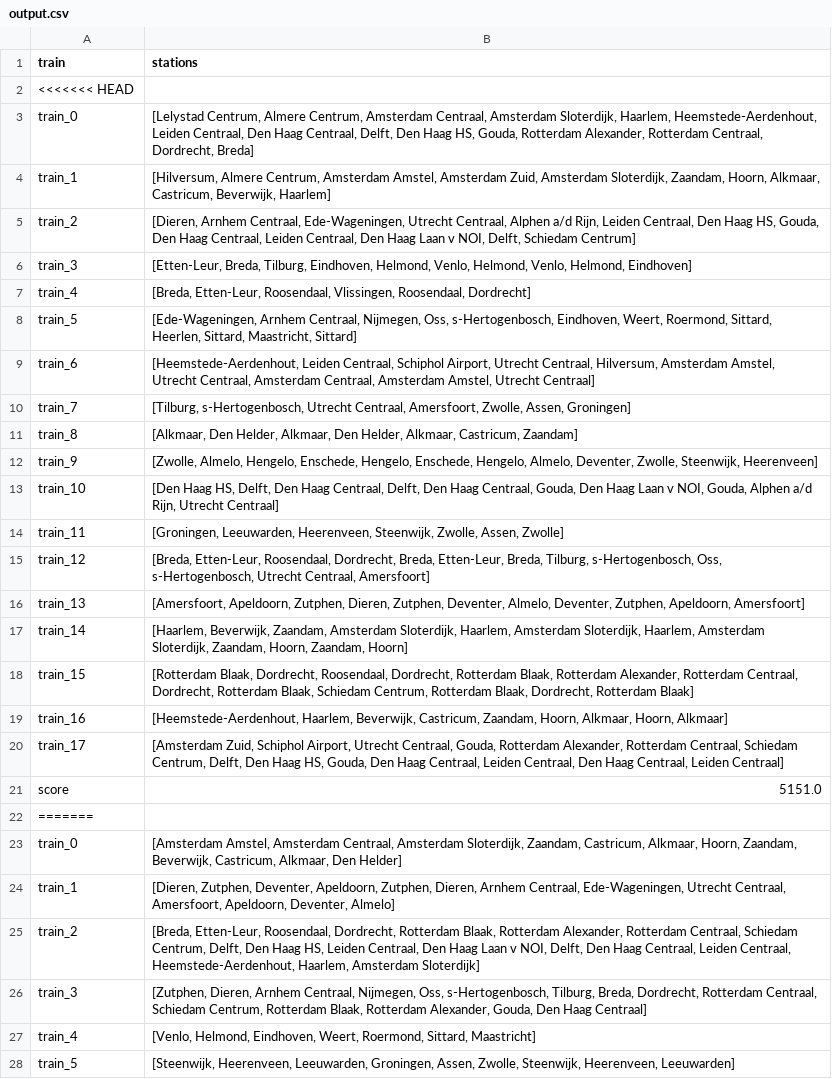
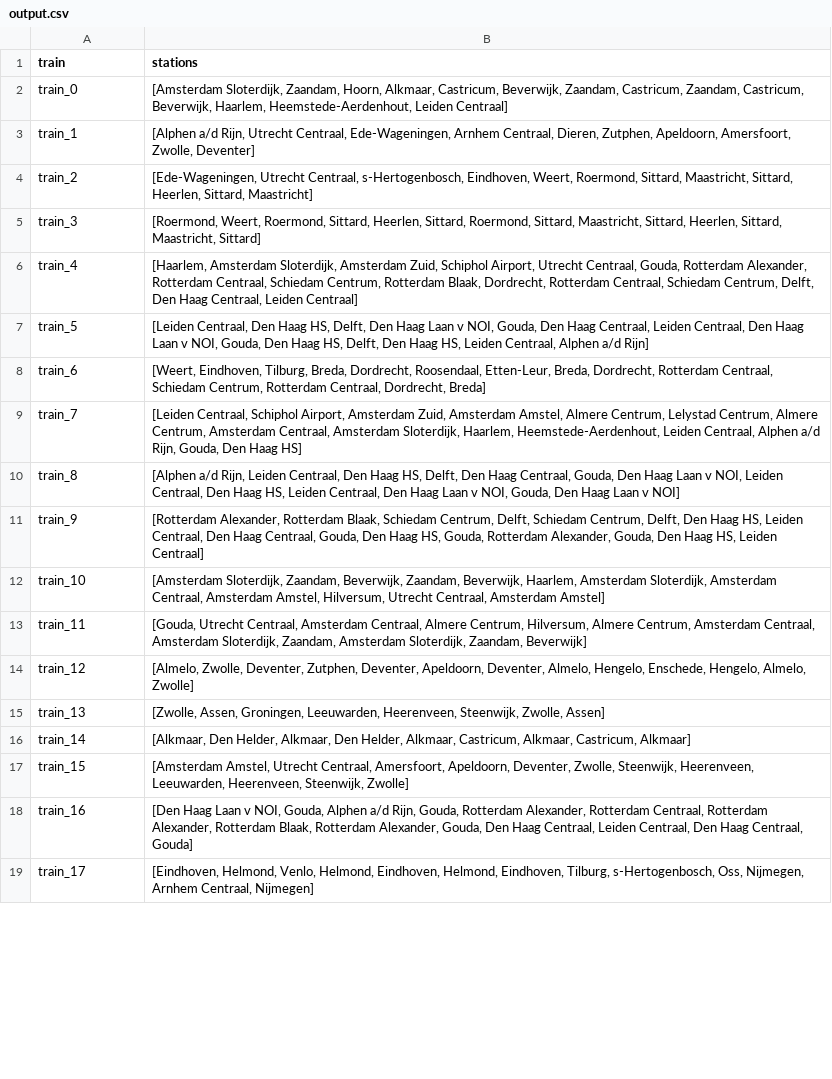
Before and after one commit to josjeveugen/RailNL, a CSV file: results/output.csv, drawn as a sheet; only a part is shown; removed rows and columns are numbered as before the commit, all else as after; the diff covers the shown part only; the diff names each change by its address in the sheet, - before the commit and + after, or states it on an @@ line.

```diff
--- a/results/output.csv
+++ b/results/output.csv
-row 2: <<<<<<< HEAD
-B2 (stations): [Lelystad Centrum, Almere Centrum, Amsterdam Centraal, Amsterdam Sloterdijk, Haarlem, Heemstede-Aerdenhout, Leiden Centraal, Den Haag Centraal, Delft, Den Haag HS, Gouda, Rotterdam Alexander, Rotterdam Centraal, Dordrecht, Breda]
+B2 (stations): [Amsterdam Sloterdijk, Zaandam, Hoorn, Alkmaar, Castricum, Beverwijk, Zaandam, Castricum, Zaandam, Castricum, Beverwijk, Haarlem, Heemstede-Aerdenhout, Leiden Centraal]
-B3 (stations): [Hilversum, Almere Centrum, Amsterdam Amstel, Amsterdam Zuid, Amsterdam Sloterdijk, Zaandam, Hoorn, Alkmaar, Castricum, Beverwijk, Haarlem]
+B3 (stations): [Alphen a/d Rijn, Utrecht Centraal, Ede-Wageningen, Arnhem Centraal, Dieren, Zutphen, Apeldoorn, Amersfoort, Zwolle, Deventer]
-B4 (stations): [Dieren, Arnhem Centraal, Ede-Wageningen, Utrecht Centraal, Alphen a/d Rijn, Leiden Centraal, Den Haag HS, Gouda, Den Haag Centraal, Leiden Centraal, Den Haag Laan v NOI, Delft, Schiedam Centrum]
+B4 (stations): [Ede-Wageningen, Utrecht Centraal, s-Hertogenbosch, Eindhoven, Weert, Roermond, Sittard, Maastricht, Sittard, Heerlen, Sittard, Maastricht]
-B5 (stations): [Etten-Leur, Breda, Tilburg, Eindhoven, Helmond, Venlo, Helmond, Venlo, Helmond, Eindhoven]
+B5 (stations): [Roermond, Weert, Roermond, Sittard, Heerlen, Sittard, Roermond, Sittard, Maastricht, Sittard, Heerlen, Sittard, Maastricht, Sittard]
-B6 (stations): [Breda, Etten-Leur, Roosendaal, Vlissingen, Roosendaal, Dordrecht]
+B6 (stations): [Haarlem, Amsterdam Sloterdijk, Amsterdam Zuid, Schiphol Airport, Utrecht Centraal, Gouda, Rotterdam Alexander, Rotterdam Centraal, Schiedam Centrum, Rotterdam Blaak, Dordrecht, Rotterdam Centraal, Schiedam Centrum, Delft, Den Haag Centraal, Leiden Centraal]
-B7 (stations): [Ede-Wageningen, Arnhem Centraal, Nijmegen, Oss, s-Hertogenbosch, Eindhoven, Weert, Roermond, Sittard, Heerlen, Sittard, Maastricht, Sittard]
+B7 (stations): [Leiden Centraal, Den Haag HS, Delft, Den Haag Laan v NOI, Gouda, Den Haag Centraal, Leiden Centraal, Den Haag Laan v NOI, Gouda, Den Haag HS, Delft, Den Haag HS, Leiden Centraal, Alphen a/d Rijn]
-B8 (stations): [Heemstede-Aerdenhout, Leiden Centraal, Schiphol Airport, Utrecht Centraal, Hilversum, Amsterdam Amstel, Utrecht Centraal, Amsterdam Centraal, Amsterdam Amstel, Utrecht Centraal]
+B8 (stations): [Weert, Eindhoven, Tilburg, Breda, Dordrecht, Roosendaal, Etten-Leur, Breda, Dordrecht, Rotterdam Centraal, Schiedam Centrum, Rotterdam Centraal, Dordrecht, Breda]
-B9 (stations): [Tilburg, s-Hertogenbosch, Utrecht Centraal, Amersfoort, Zwolle, Assen, Groningen]
+B9 (stations): [Leiden Centraal, Schiphol Airport, Amsterdam Zuid, Amsterdam Amstel, Almere Centrum, Lelystad Centrum, Almere Centrum, Amsterdam Centraal, Amsterdam Sloterdijk, Haarlem, Heemstede-Aerdenhout, Leiden Centraal, Alphen a/d Rijn, Gouda, Den Haag HS]
-B10 (stations): [Alkmaar, Den Helder, Alkmaar, Den Helder, Alkmaar, Castricum, Zaandam]
+B10 (stations): [Alphen a/d Rijn, Leiden Centraal, Den Haag HS, Delft, Den Haag Centraal, Gouda, Den Haag Laan v NOI, Leiden Centraal, Den Haag HS, Leiden Centraal, Den Haag Laan v NOI, Gouda, Den Haag Laan v NOI]
-B11 (stations): [Zwolle, Almelo, Hengelo, Enschede, Hengelo, Enschede, Hengelo, Almelo, Deventer, Zwolle, Steenwijk, Heerenveen]
+B11 (stations): [Rotterdam Alexander, Rotterdam Blaak, Schiedam Centrum, Delft, Schiedam Centrum, Delft, Den Haag HS, Leiden Centraal, Den Haag Centraal, Gouda, Den Haag HS, Gouda, Rotterdam Alexander, Gouda, Den Haag HS, Leiden Centraal]
-B12 (stations): [Den Haag HS, Delft, Den Haag Centraal, Delft, Den Haag Centraal, Gouda, Den Haag Laan v NOI, Gouda, Alphen a/d Rijn, Utrecht Centraal]
+B12 (stations): [Amsterdam Sloterdijk, Zaandam, Beverwijk, Zaandam, Beverwijk, Haarlem, Amsterdam Sloterdijk, Amsterdam Centraal, Amsterdam Amstel, Hilversum, Utrecht Centraal, Amsterdam Amstel]
-B13 (stations): [Groningen, Leeuwarden, Heerenveen, Steenwijk, Zwolle, Assen, Zwolle]
+B13 (stations): [Gouda, Utrecht Centraal, Amsterdam Centraal, Almere Centrum, Hilversum, Almere Centrum, Amsterdam Centraal, Amsterdam Sloterdijk, Zaandam, Amsterdam Sloterdijk, Zaandam, Beverwijk]
-B14 (stations): [Breda, Etten-Leur, Roosendaal, Dordrecht, Breda, Etten-Leur, Breda, Tilburg, s-Hertogenbosch, Oss, s-Hertogenbosch, Utrecht Centraal, Amersfoort]
+B14 (stations): [Almelo, Zwolle, Deventer, Zutphen, Deventer, Apeldoorn, Deventer, Almelo, Hengelo, Enschede, Hengelo, Almelo, Zwolle]
-B15 (stations): [Amersfoort, Apeldoorn, Zutphen, Dieren, Zutphen, Deventer, Almelo, Deventer, Zutphen, Apeldoorn, Amersfoort]
+B15 (stations): [Zwolle, Assen, Groningen, Leeuwarden, Heerenveen, Steenwijk, Zwolle, Assen]
-B16 (stations): [Haarlem, Beverwijk, Zaandam, Amsterdam Sloterdijk, Haarlem, Amsterdam Sloterdijk, Haarlem, Amsterdam Sloterdijk, Zaandam, Hoorn, Zaandam, Hoorn]
+B16 (stations): [Alkmaar, Den Helder, Alkmaar, Den Helder, Alkmaar, Castricum, Alkmaar, Castricum, Alkmaar]
-B17 (stations): [Rotterdam Blaak, Dordrecht, Roosendaal, Dordrecht, Rotterdam Blaak, Rotterdam Alexander, Rotterdam Centraal, Dordrecht, Rotterdam Blaak, Schiedam Centrum, Rotterdam Blaak, Dordrecht, Rotterdam Blaak]
+B17 (stations): [Amsterdam Amstel, Utrecht Centraal, Amersfoort, Apeldoorn, Deventer, Zwolle, Steenwijk, Heerenveen, Leeuwarden, Heerenveen, Steenwijk, Zwolle]
-B18 (stations): [Heemstede-Aerdenhout, Haarlem, Beverwijk, Castricum, Zaandam, Hoorn, Alkmaar, Hoorn, Alkmaar]
+B18 (stations): [Den Haag Laan v NOI, Gouda, Alphen a/d Rijn, Gouda, Rotterdam Alexander, Rotterdam Centraal, Rotterdam Alexander, Rotterdam Blaak, Rotterdam Alexander, Gouda, Den Haag Centraal, Leiden Centraal, Den Haag Centraal, Gouda]
-B19 (stations): [Amsterdam Zuid, Schiphol Airport, Utrecht Centraal, Gouda, Rotterdam Alexander, Rotterdam Centraal, Schiedam Centrum, Delft, Den Haag HS, Gouda, Den Haag Centraal, Leiden Centraal, Den Haag Centraal, Leiden Centraal]
+B19 (stations): [Eindhoven, Helmond, Venlo, Helmond, Eindhoven, Helmond, Eindhoven, Tilburg, s-Hertogenbosch, Oss, Nijmegen, Arnhem Centraal, Nijmegen]
-row 21: score | 5151.0
-row 22: =======
-row 23: train_0 | [Amsterdam Amstel, Amsterdam Centraal, Amsterdam Sloterdijk, Zaandam, Castricum, Alkmaar, Hoorn, Zaandam, Beverwijk, Castricum, Alkmaar, Den Helder]
-row 24: train_1 | [Dieren, Zutphen, Deventer, Apeldoorn, Zutphen, Dieren, Arnhem Centraal, Ede-Wageningen, Utrecht Centraal, Amersfoort, Apeldoorn, Deventer, Almelo]
-row 25: train_2 | [Breda, Etten-Leur, Roosendaal, Dordrecht, Rotterdam Blaak, Rotterdam Alexander, Rotterdam Centraal, Schiedam Centrum, Delft, Den Haag HS, Leiden Centraal, Den Haag Laan v NOI, Delft, Den Haag Centraal, Leiden Centraal, Heemstede-Aerdenhout, Haarlem, Amsterdam Sloterdijk]
-row 26: train_3 | [Zutphen, Dieren, Arnhem Centraal, Nijmegen, Oss, s-Hertogenbosch, Tilburg, Breda, Dordrecht, Rotterdam Centraal, Schiedam Centrum, Rotterdam Blaak, Rotterdam Alexander, Gouda, Den Haag Centraal]
-row 27: train_4 | [Venlo, Helmond, Eindhoven, Weert, Roermond, Sittard, Maastricht]
-row 28: train_5 | [Steenwijk, Heerenveen, Leeuwarden, Groningen, Assen, Zwolle, Steenwijk, Heerenveen, Leeuwarden]
```
Also changed, not shown: 1 added row, 9 removed rows and 3 edited cells elsewhere in this file, 6 other files.
